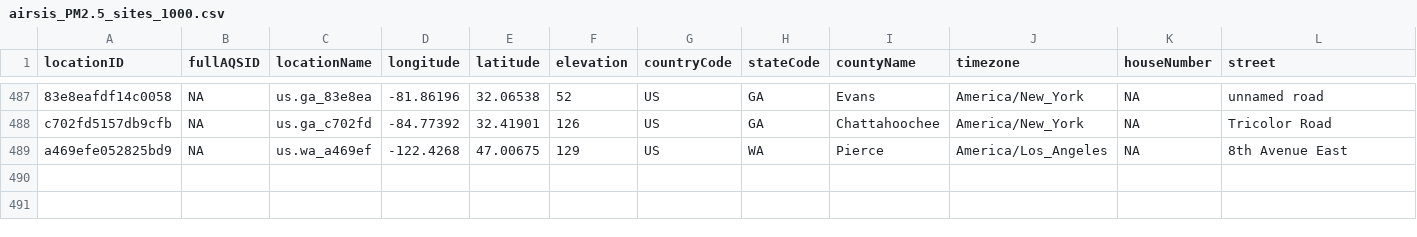
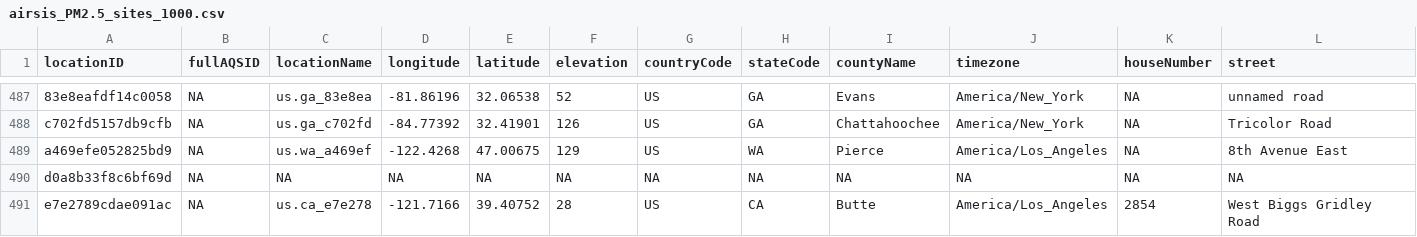
Before and after one commit to pnwairfire/known-locations, a CSV file: AIRSIS/airsis_PM2.5_sites_1000.csv, drawn as a sheet; only a part is shown, gaps mark what is left out; rows hold the shown columns only; the diff names each change by its address in the sheet, - before the commit and + after, or states it on an @@ line.

```diff
--- a/AIRSIS/airsis_PM2.5_sites_1000.csv
+++ b/AIRSIS/airsis_PM2.5_sites_1000.csv
+row 490: d0a8b33f8c6bf69d | NA | NA | NA | NA | NA | NA | NA | NA | NA | NA | NA
+row 491: e7e2789cdae091ac | NA | us.ca_e7e278 | -121.7166 | 39.40752 | 28 | US | CA | Butte | America/Los_Angeles | 2854 | West Biggs Gridley Road
```
Also changed, not shown: AirNow/airnow_PM2.5_sites.csv, 6 other files.
